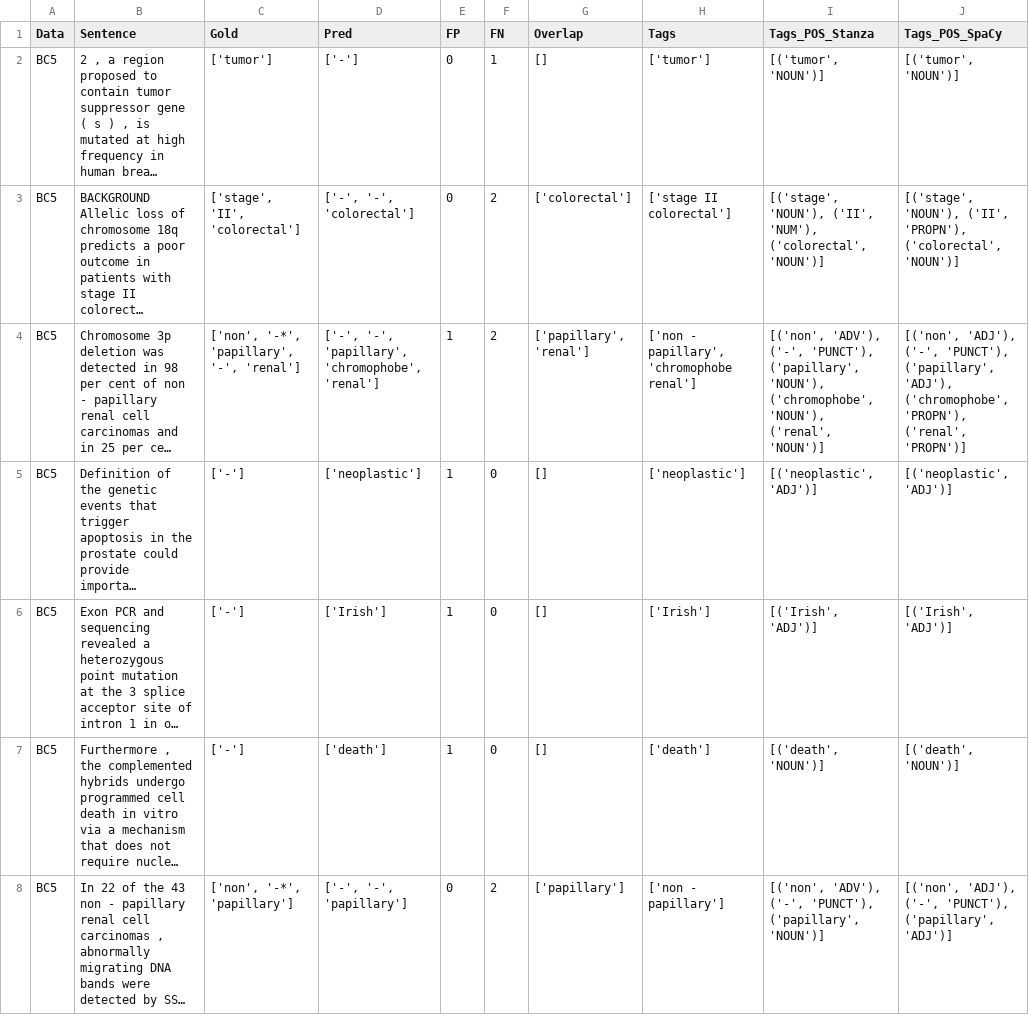
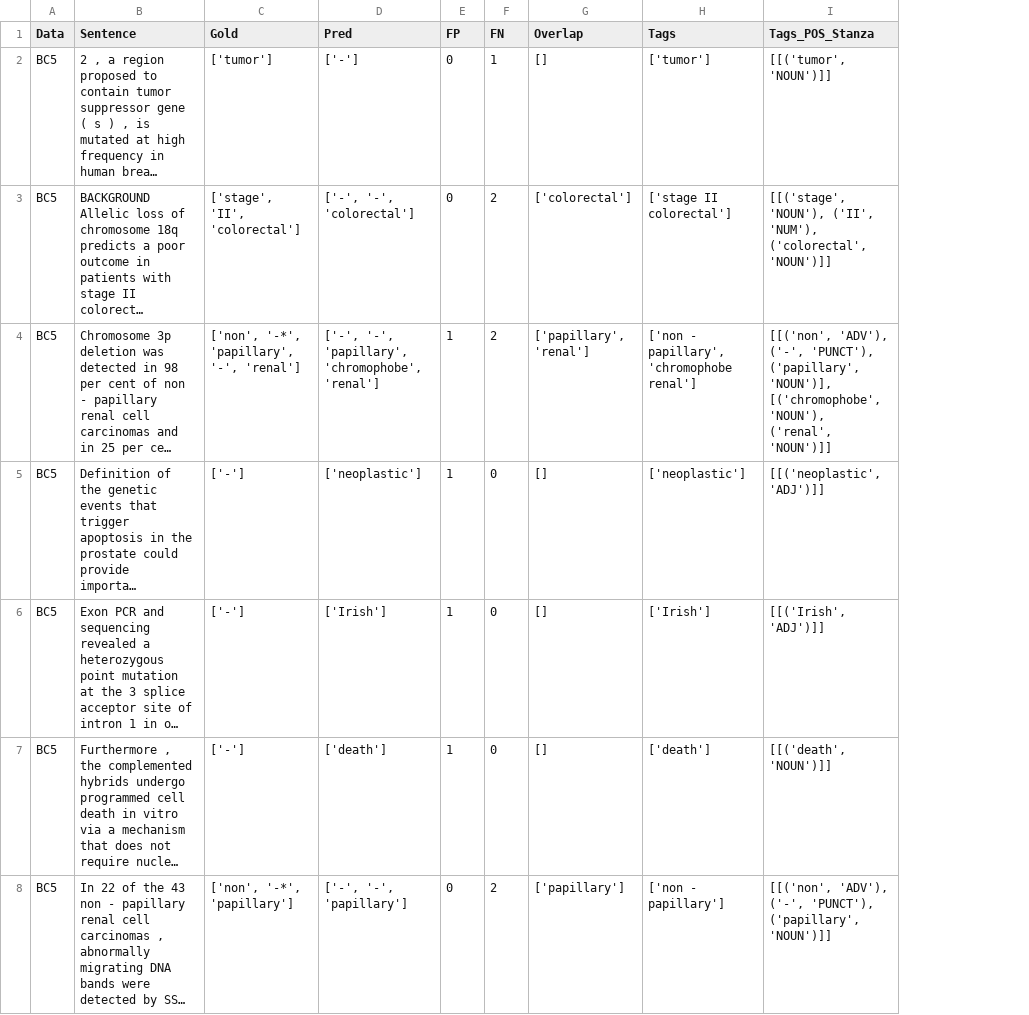
Before and after one commit to nkopali/cross-dataset-ner, a CSV file: crossCheck/pos_tagged_data.csv, drawn as a sheet; only a part is shown; long unchanged cells end in …; the diff covers the shown part only; the diff names each change by its address in the sheet, - before the commit and + after, or states it on an @@ line.

Commit message:
adding pos_tagged_data

```diff
--- a/crossCheck/pos_tagged_data.csv
+++ b/crossCheck/pos_tagged_data.csv
-column J (Tags_POS_SpaCy), rows 2-8: [('tumor', 'NOUN')] | [('stage', 'NOUN'), ('II', 'PROPN'), ('colorectal', 'NOUN')] | [('non', 'ADJ'), ('-', 'PUNCT'), ('papillary', 'ADJ'), ('chromophobe', 'PROPN'), ('renal', 'PROPN')] | [('neoplastic', 'ADJ')] | [('Irish', 'ADJ')] | [('death', 'NOUN')] | [('non', 'ADJ'), ('-', 'PUNCT'), ('papillary', 'ADJ')]
-I2 (Tags_POS_Stanza): [('tumor', 'NOUN')]
+I2 (Tags_POS_Stanza): [[('tumor', 'NOUN')]]
-I3 (Tags_POS_Stanza): [('stage', 'NOUN'), ('II', 'NUM'), ('colorectal', 'NOUN')]
+I3 (Tags_POS_Stanza): [[('stage', 'NOUN'), ('II', 'NUM'), ('colorectal', 'NOUN')]]
-I4 (Tags_POS_Stanza): [('non', 'ADV'), ('-', 'PUNCT'), ('papillary', 'NOUN'), ('chromophobe', 'NOUN'), ('renal', 'NOUN')]
+I4 (Tags_POS_Stanza): [[('non', 'ADV'), ('-', 'PUNCT'), ('papillary', 'NOUN')], [('chromophobe', 'NOUN'), ('renal', 'NOUN')]]
-I5 (Tags_POS_Stanza): [('neoplastic', 'ADJ')]
+I5 (Tags_POS_Stanza): [[('neoplastic', 'ADJ')]]
-I6 (Tags_POS_Stanza): [('Irish', 'ADJ')]
+I6 (Tags_POS_Stanza): [[('Irish', 'ADJ')]]
-I7 (Tags_POS_Stanza): [('death', 'NOUN')]
+I7 (Tags_POS_Stanza): [[('death', 'NOUN')]]
-I8 (Tags_POS_Stanza): [('non', 'ADV'), ('-', 'PUNCT'), ('papillary', 'NOUN')]
+I8 (Tags_POS_Stanza): [[('non', 'ADV'), ('-', 'PUNCT'), ('papillary', 'NOUN')]]
```
Also changed, not shown: 106 edited cells elsewhere in this file, 5 other files.
